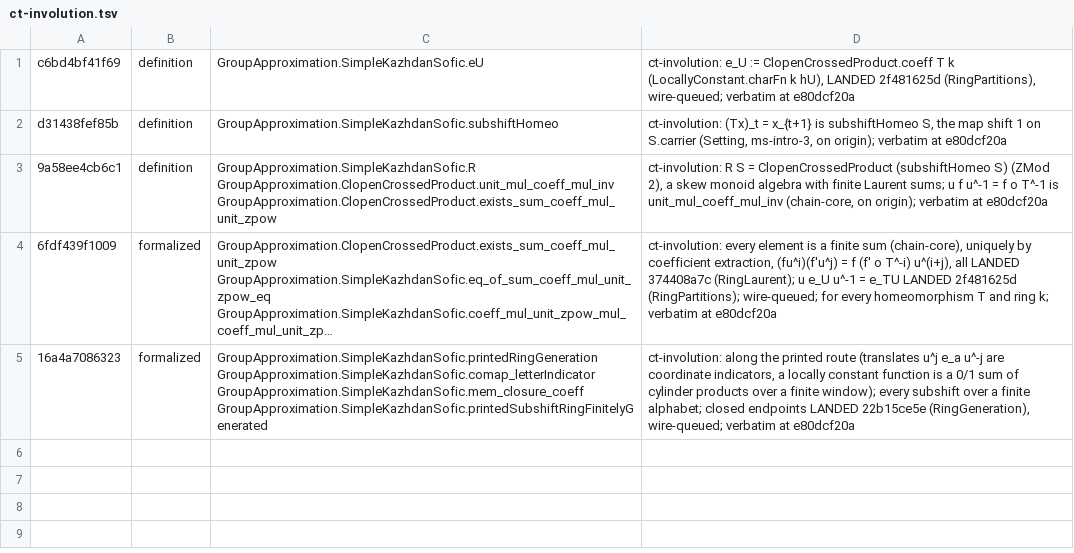
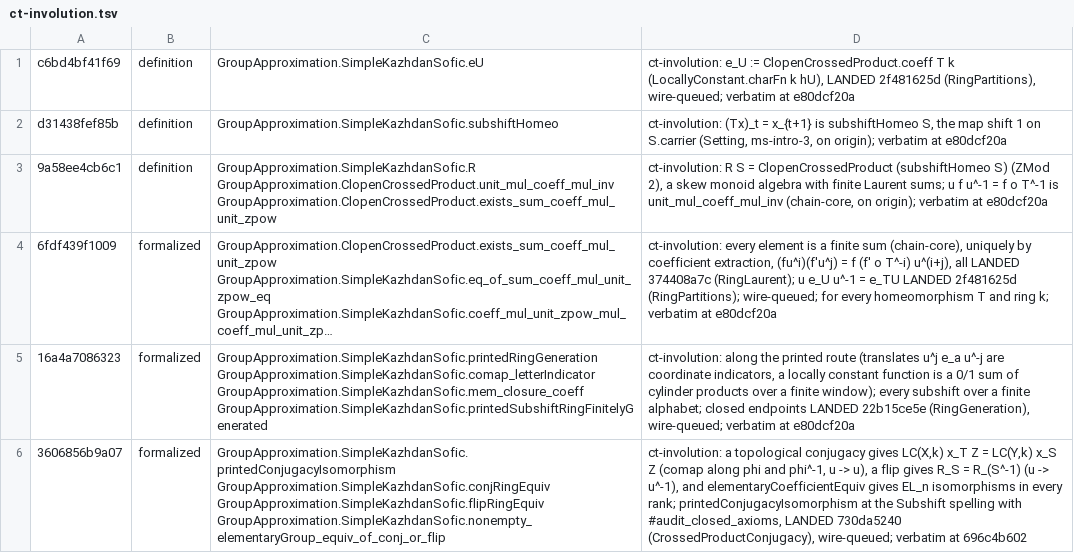
Before and after one commit to SauersML/group-approximation, a TSV file: metadata/sk-census-rows/ct-involution.tsv, drawn as a sheet; long unchanged cells end in …; the diff names each change by its address in the sheet, - before the commit and + after, or states it on an @@ line.

```diff
--- a/metadata/sk-census-rows/ct-involution.tsv
+++ b/metadata/sk-census-rows/ct-involution.tsv
+row 6: 3606856b9a07 | formalized | GroupApproximation.SimpleKazhdanSofic.printedConjugacyIsomorphism GroupApproximation.SimpleKazhdanSofic.conjRingEquiv GroupApproximation.SimpleKazhdanSofic.flipRingEquiv GroupApproximation.SimpleKazhdanSofic.nonempty_elementaryGroup_equiv_of_conj_or_flip | ct-involution: a topological conjugacy gives LC(X,k) x_T Z = LC(Y,k) x_S Z (comap along phi and phi^-1, u -> u), a flip gives R_S = R_(S^-1) (u -> u^-1), and elementaryCoefficientEquiv gives EL_n isomorphisms in every rank; printedConjugacyIsomorphism at the Subshift spelling with #audit_closed_axioms, LANDED 730da5240 (CrossedProductConjugacy), wire-queued; verbatim at 696c4b602
```
